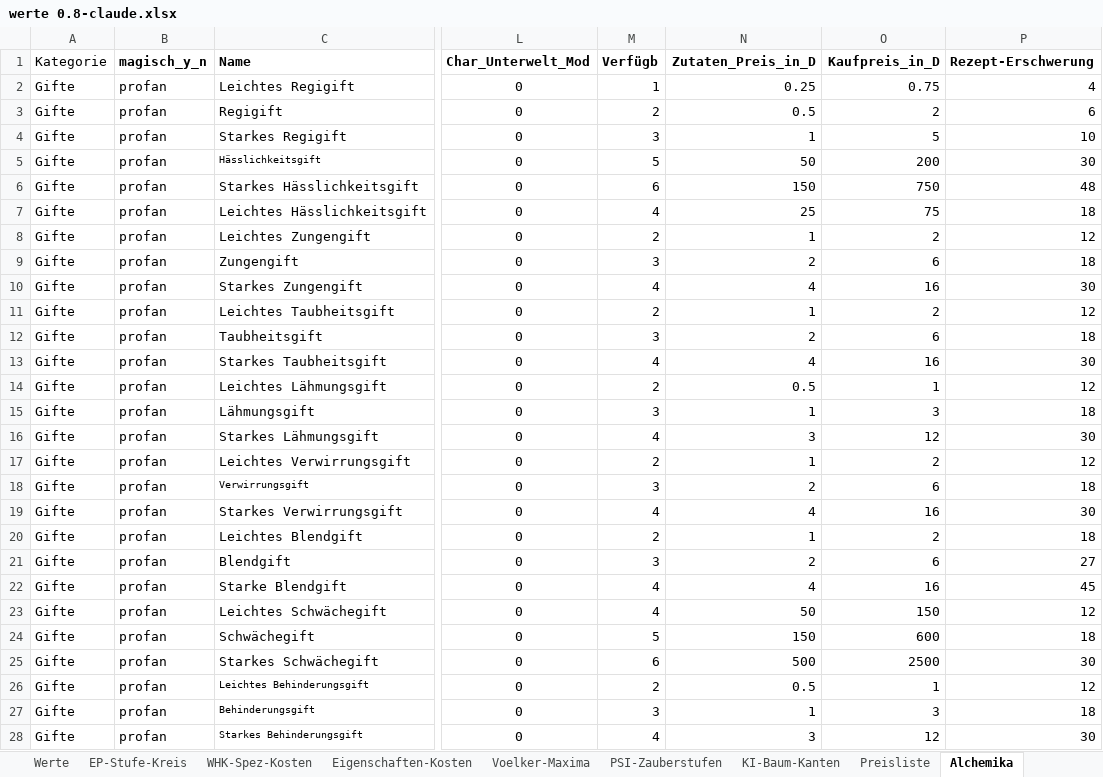
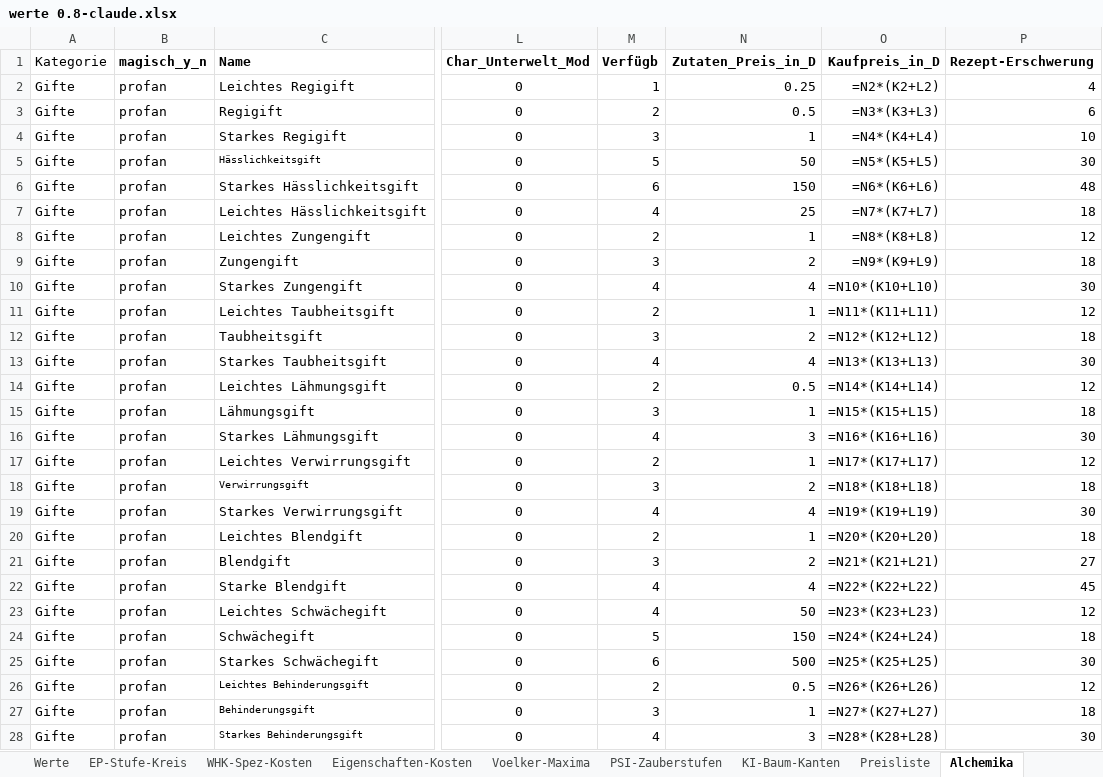
Before and after one commit to njebich/nasus, an Excel workbook: werte 0.8-claude.xlsx, sheet Alchemika, drawn as a sheet; only a part is shown, gaps mark what is left out; values as stored, in another font and other column widths than the file's, no borders; formulas without a stored value are shown as written; the diff covers the shown part only; the diff names each change by its address in the sheet, - before the commit and + after, or states it on an @@ line.

```diff
--- a/werte 0.8-claude.xlsx (sheet Alchemika)
+++ b/werte 0.8-claude.xlsx (sheet Alchemika)
-O2 (Kaufpreis_in_D): 0.75
+O2 (Kaufpreis_in_D): =N2*(K2+L2)
-O3 (Kaufpreis_in_D): 2
+O3 (Kaufpreis_in_D): =N3*(K3+L3)
-O4 (Kaufpreis_in_D): 5
+O4 (Kaufpreis_in_D): =N4*(K4+L4)
-O5 (Kaufpreis_in_D): 200
+O5 (Kaufpreis_in_D): =N5*(K5+L5)
-O6 (Kaufpreis_in_D): 750
+O6 (Kaufpreis_in_D): =N6*(K6+L6)
-O7 (Kaufpreis_in_D): 75
+O7 (Kaufpreis_in_D): =N7*(K7+L7)
-O8 (Kaufpreis_in_D): 2
+O8 (Kaufpreis_in_D): =N8*(K8+L8)
-O9 (Kaufpreis_in_D): 6
+O9 (Kaufpreis_in_D): =N9*(K9+L9)
-O10 (Kaufpreis_in_D): 16
+O10 (Kaufpreis_in_D): =N10*(K10+L10)
-O11 (Kaufpreis_in_D): 2
+O11 (Kaufpreis_in_D): =N11*(K11+L11)
-O12 (Kaufpreis_in_D): 6
+O12 (Kaufpreis_in_D): =N12*(K12+L12)
-O13 (Kaufpreis_in_D): 16
+O13 (Kaufpreis_in_D): =N13*(K13+L13)
-O14 (Kaufpreis_in_D): 1
+O14 (Kaufpreis_in_D): =N14*(K14+L14)
-O15 (Kaufpreis_in_D): 3
+O15 (Kaufpreis_in_D): =N15*(K15+L15)
-O16 (Kaufpreis_in_D): 12
+O16 (Kaufpreis_in_D): =N16*(K16+L16)
-O17 (Kaufpreis_in_D): 2
+O17 (Kaufpreis_in_D): =N17*(K17+L17)
-O18 (Kaufpreis_in_D): 6
+O18 (Kaufpreis_in_D): =N18*(K18+L18)
-O19 (Kaufpreis_in_D): 16
+O19 (Kaufpreis_in_D): =N19*(K19+L19)
-O20 (Kaufpreis_in_D): 2
+O20 (Kaufpreis_in_D): =N20*(K20+L20)
-O21 (Kaufpreis_in_D): 6
+O21 (Kaufpreis_in_D): =N21*(K21+L21)
-O22 (Kaufpreis_in_D): 16
+O22 (Kaufpreis_in_D): =N22*(K22+L22)
-O23 (Kaufpreis_in_D): 150
+O23 (Kaufpreis_in_D): =N23*(K23+L23)
-O24 (Kaufpreis_in_D): 600
+O24 (Kaufpreis_in_D): =N24*(K24+L24)
-O25 (Kaufpreis_in_D): 2500
+O25 (Kaufpreis_in_D): =N25*(K25+L25)
-O26 (Kaufpreis_in_D): 1
+O26 (Kaufpreis_in_D): =N26*(K26+L26)
-O27 (Kaufpreis_in_D): 3
+O27 (Kaufpreis_in_D): =N27*(K27+L27)
-O28 (Kaufpreis_in_D): 12
+O28 (Kaufpreis_in_D): =N28*(K28+L28)
```
Also changed, not shown: 91 edited cells elsewhere in this sheet, sheet Feuerwaffen, sheet Feuerwaffen-Munition, sheet Entwickeln, sheet Feuerwaffen-Ressourcen, hidden cells, 7 other files.
